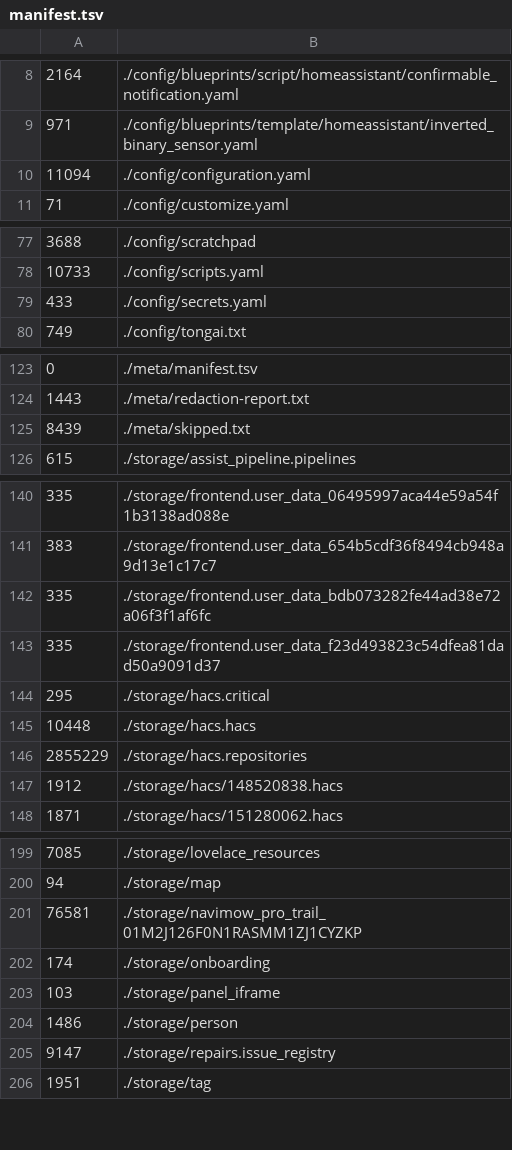
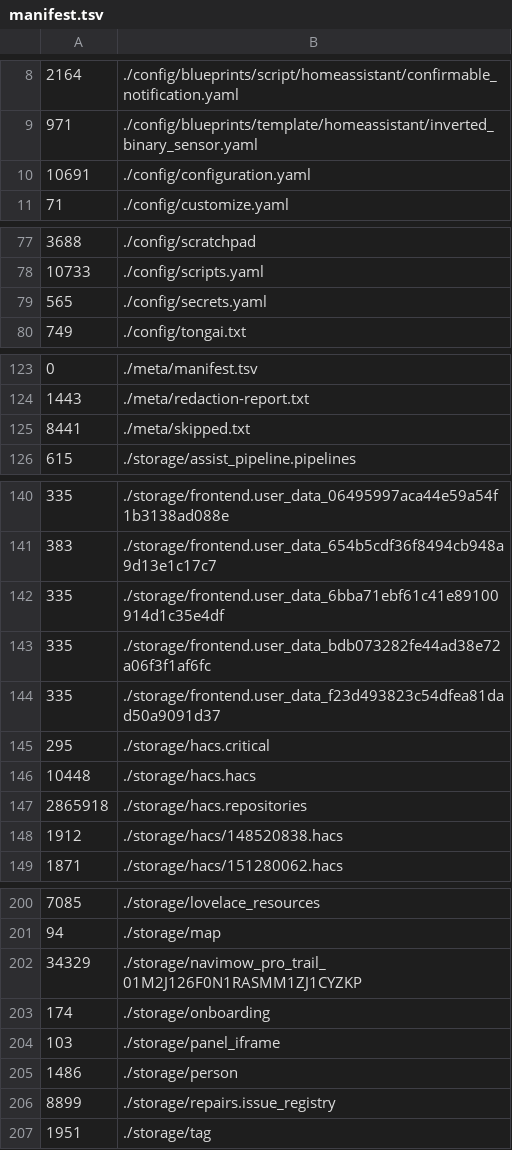
Before and after one commit to tongaimaramba/ha-config, a TSV file: hosts/pamba/meta/manifest.tsv, drawn as a sheet; only a part is shown, gaps mark what is left out; the diff covers the shown part only.

```diff
--- a/hosts/pamba/meta/manifest.tsv
+++ b/hosts/pamba/meta/manifest.tsv
@@ -9,3 +9,3 @@
 971	./config/blueprints/template/homeassistant/inverted_binary_sensor.yaml
-11094	./config/configuration.yaml
+10691	./config/configuration.yaml
 71	./config/customize.yaml
@@ -78,3 +78,3 @@
 10733	./config/scripts.yaml
-433	./config/secrets.yaml
+565	./config/secrets.yaml
 749	./config/tongai.txt
@@ -124,3 +124,3 @@
 1443	./meta/redaction-report.txt
-8439	./meta/skipped.txt
+8441	./meta/skipped.txt
 615	./storage/assist_pipeline.pipelines
@@ -141,2 +141,3 @@
 383	./storage/frontend.user_data_654b5cdf36f8494cb948a9d13e1c17c7
+335	./storage/frontend.user_data_6bba71ebf61c41e89100914d1c35e4df
 335	./storage/frontend.user_data_bdb073282fe44ad38e72a06f3f1af6fc
@@ -145,3 +146,3 @@
 10448	./storage/hacs.hacs
-2855229	./storage/hacs.repositories
+2865918	./storage/hacs.repositories
 1912	./storage/hacs/148520838.hacs
@@ -200,3 +201,3 @@
 94	./storage/map
-76581	./storage/navimow_pro_trail_01M2J126F0N1RASMM1ZJ1CYZKP
+34329	./storage/navimow_pro_trail_01M2J126F0N1RASMM1ZJ1CYZKP
 174	./storage/onboarding
@@ -204,3 +205,3 @@
 1486	./storage/person
-9147	./storage/repairs.issue_registry
+8899	./storage/repairs.issue_registry
 1951	./storage/tag
```
Also changed, not shown: 1 edited cell elsewhere in this file, hosts/pamba/digest/entities.tsv, 16 other files.
